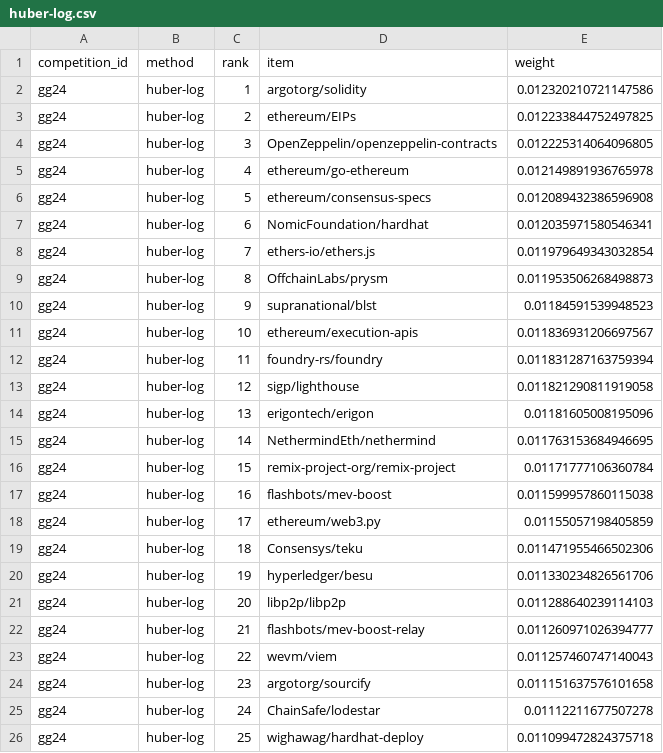
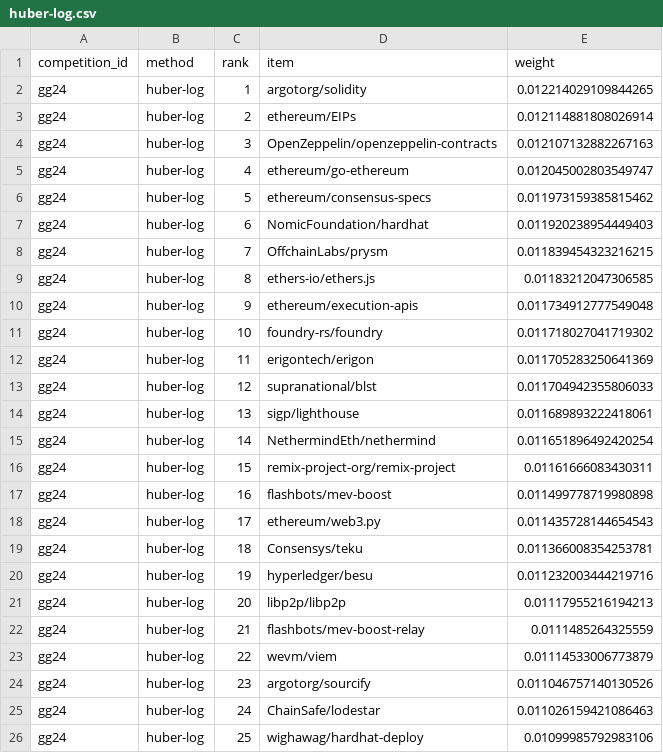
Before and after one commit to davidgasquez/gg24-deepfunding-market-weights, a CSV file: data/phase_2/weights/huber-log.csv, drawn as a sheet; only a part is shown; the diff covers the shown part only.

```diff
--- a/data/phase_2/weights/huber-log.csv
+++ b/data/phase_2/weights/huber-log.csv
@@ -1,26 +1,26 @@
 competition_id,method,rank,item,weight
-gg24,huber-log,1,argotorg/solidity,0.012320210721147586
-gg24,huber-log,2,ethereum/EIPs,0.012233844752497825
-gg24,huber-log,3,OpenZeppelin/openzeppelin-contracts,0.012225314064096805
-gg24,huber-log,4,ethereum/go-ethereum,0.012149891936765978
-gg24,huber-log,5,ethereum/consensus-specs,0.012089432386596908
-gg24,huber-log,6,NomicFoundation/hardhat,0.012035971580546341
-gg24,huber-log,7,ethers-io/ethers.js,0.011979649343032854
-gg24,huber-log,8,OffchainLabs/prysm,0.011953506268498873
-gg24,huber-log,9,supranational/blst,0.01184591539948523
-gg24,huber-log,10,ethereum/execution-apis,0.011836931206697567
-gg24,huber-log,11,foundry-rs/foundry,0.011831287163759394
-gg24,huber-log,12,sigp/lighthouse,0.011821290811919058
-gg24,huber-log,13,erigontech/erigon,0.01181605008195096
-gg24,huber-log,14,NethermindEth/nethermind,0.011763153684946695
-gg24,huber-log,15,remix-project-org/remix-project,0.01171777106360784
-gg24,huber-log,16,flashbots/mev-boost,0.011599957860115038
-gg24,huber-log,17,ethereum/web3.py,0.01155057198405859
-gg24,huber-log,18,Consensys/teku,0.011471955466502306
-gg24,huber-log,19,hyperledger/besu,0.011330234826561706
-gg24,huber-log,20,libp2p/libp2p,0.011288640239114103
-gg24,huber-log,21,flashbots/mev-boost-relay,0.011260971026394777
-gg24,huber-log,22,wevm/viem,0.011257460747140043
-gg24,huber-log,23,argotorg/sourcify,0.011151637576101658
-gg24,huber-log,24,ChainSafe/lodestar,0.01112211677507278
-gg24,huber-log,25,wighawag/hardhat-deploy,0.011099472824375718
+gg24,huber-log,1,argotorg/solidity,0.012214029109844265
+gg24,huber-log,2,ethereum/EIPs,0.012114881808026914
+gg24,huber-log,3,OpenZeppelin/openzeppelin-contracts,0.012107132882267163
+gg24,huber-log,4,ethereum/go-ethereum,0.012045002803549747
+gg24,huber-log,5,ethereum/consensus-specs,0.011973159385815462
+gg24,huber-log,6,NomicFoundation/hardhat,0.011920238954449403
+gg24,huber-log,7,OffchainLabs/prysm,0.011839454323216215
+gg24,huber-log,8,ethers-io/ethers.js,0.01183212047306585
+gg24,huber-log,9,ethereum/execution-apis,0.011734912777549048
+gg24,huber-log,10,foundry-rs/foundry,0.011718027041719302
+gg24,huber-log,11,erigontech/erigon,0.011705283250641369
+gg24,huber-log,12,supranational/blst,0.011704942355806033
+gg24,huber-log,13,sigp/lighthouse,0.011689893222418061
+gg24,huber-log,14,NethermindEth/nethermind,0.011651896492420254
+gg24,huber-log,15,remix-project-org/remix-project,0.01161666083430311
+gg24,huber-log,16,flashbots/mev-boost,0.011499778719980898
+gg24,huber-log,17,ethereum/web3.py,0.011435728144654543
+gg24,huber-log,18,Consensys/teku,0.011366008354253781
+gg24,huber-log,19,hyperledger/besu,0.011232003444219716
+gg24,huber-log,20,libp2p/libp2p,0.01117955216194213
+gg24,huber-log,21,flashbots/mev-boost-relay,0.0111485264325559
+gg24,huber-log,22,wevm/viem,0.01114533006773879
+gg24,huber-log,23,argotorg/sourcify,0.011046757140130526
+gg24,huber-log,24,ChainSafe/lodestar,0.011026159421086463
+gg24,huber-log,25,wighawag/hardhat-deploy,0.01099985792983106
```
Also changed, not shown: 1 added row and 84 edited cells elsewhere in this file, data/phase_2/candidate_repositories.csv, data/phase_2/weights/bradley-terry-regularized.csv, 6 other files.
